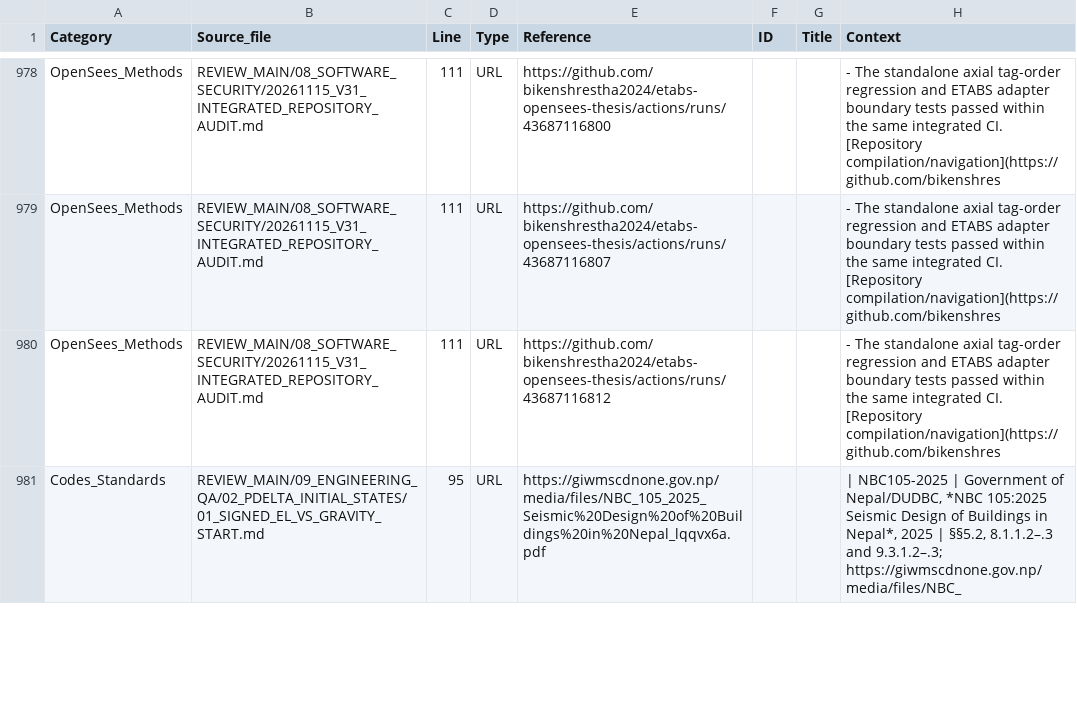
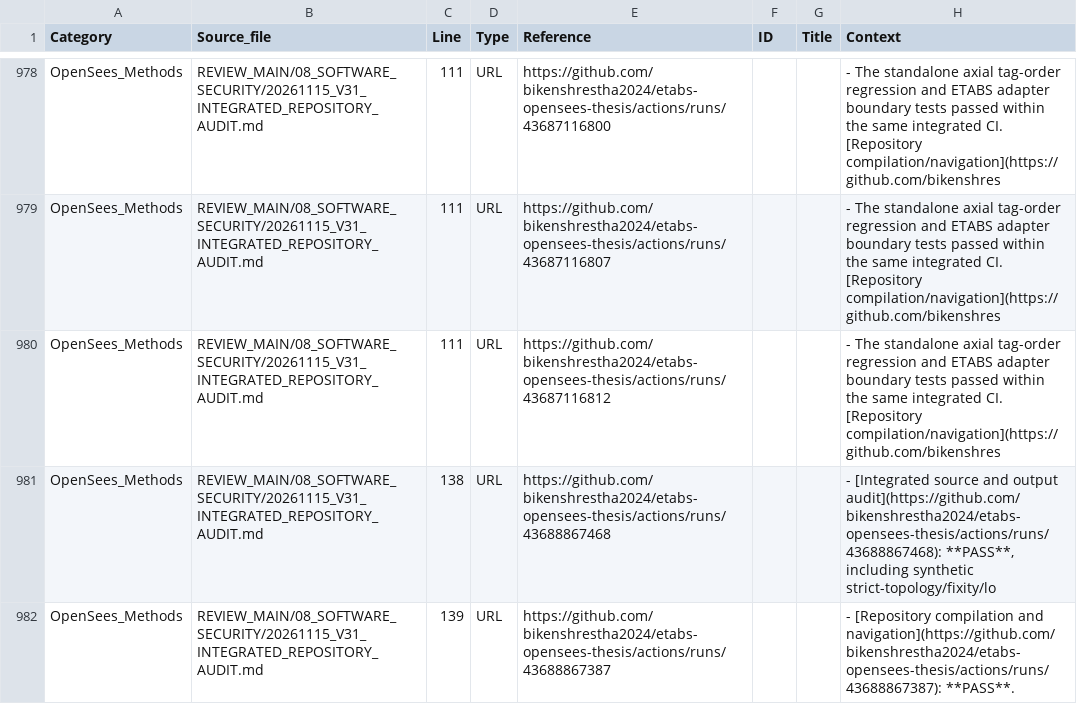
Before and after one commit to bikenshrestha2024/etabs-opensees-thesis, a CSV file: LITERATURE/CODE_CITATION_OCCURRENCES.csv, drawn as a sheet; only a part is shown, gaps mark what is left out; the shorter side is filled out with more unchanged rows; the diff covers the shown part only.

```diff
--- a/LITERATURE/CODE_CITATION_OCCURRENCES.csv
+++ b/LITERATURE/CODE_CITATION_OCCURRENCES.csv
@@ -980 +980,3 @@ OpenSees_Methods,REVIEW_MAIN/08_SOFTWARE_SECURITY/20261115_V31_INTEGRATED_REPOSI
 OpenSees_Methods,REVIEW_MAIN/08_SOFTWARE_SECURITY/20261115_V31_INTEGRATED_REPOSITORY_AUDIT.md,111,URL,https://github.com/bikenshrestha2024/etabs-opensees-thesis/actions/runs/43687116812,,,- The standalone axial tag-order regression and ETABS adapter boundary tests passed within the same integrated CI. [Repository compilation/navigation](https://github.com/bikenshres
+OpenSees_Methods,REVIEW_MAIN/08_SOFTWARE_SECURITY/20261115_V31_INTEGRATED_REPOSITORY_AUDIT.md,138,URL,https://github.com/bikenshrestha2024/etabs-opensees-thesis/actions/runs/43688867468,,,"- [Integrated source and output audit](https://github.com/bikenshrestha2024/etabs-opensees-thesis/actions/runs/43688867468): **PASS**, including synthetic strict-topology/fixity/lo"
+OpenSees_Methods,REVIEW_MAIN/08_SOFTWARE_SECURITY/20261115_V31_INTEGRATED_REPOSITORY_AUDIT.md,139,URL,https://github.com/bikenshrestha2024/etabs-opensees-thesis/actions/runs/43688867387,,,- [Repository compilation and navigation](https://github.com/bikenshrestha2024/etabs-opensees-thesis/actions/runs/43688867387): **PASS**.
```
Also changed, not shown: 6 added rows elsewhere in this file, 2 other files.
